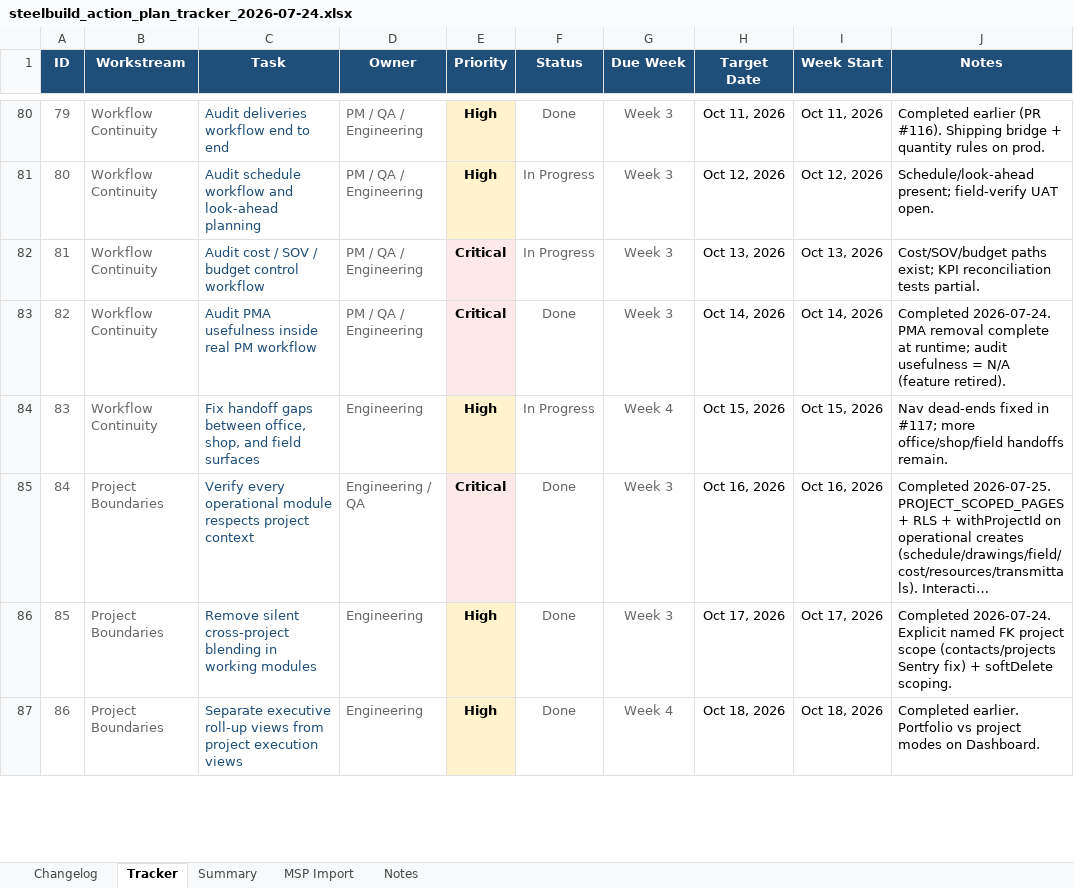
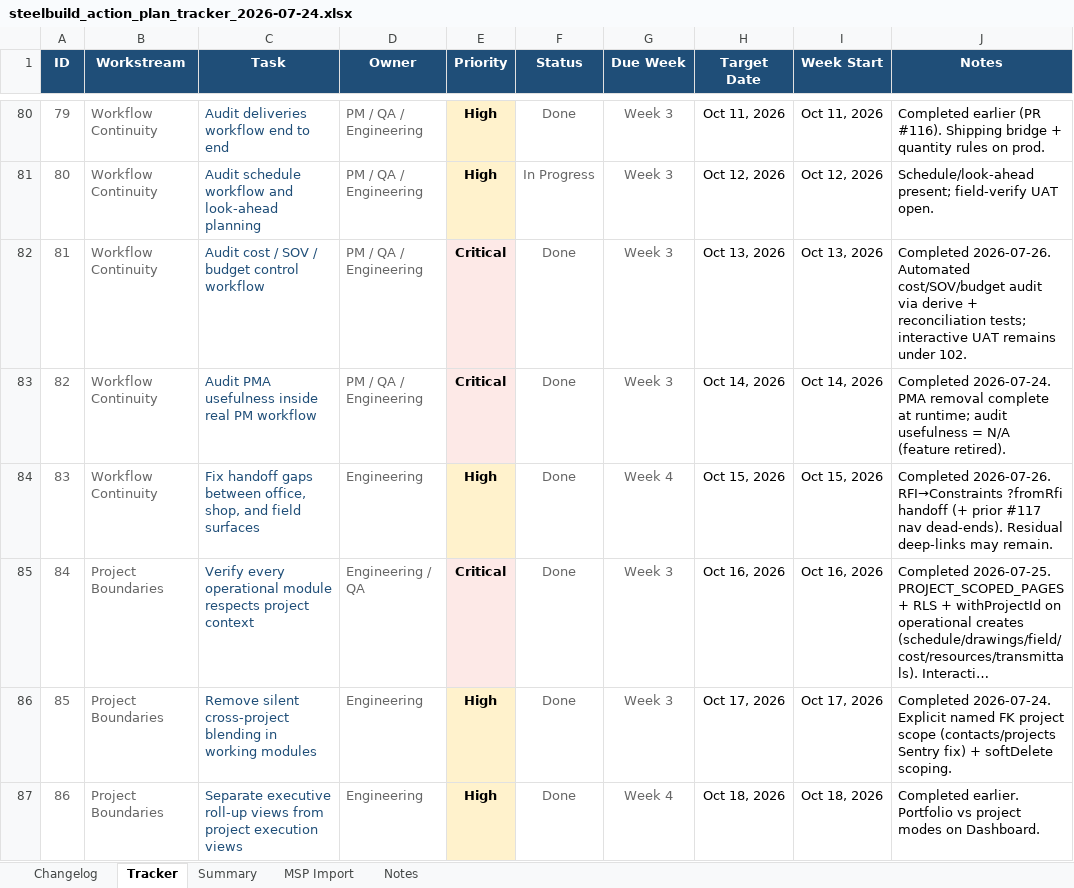
Before and after one commit to lorteezy87/SteelBuild-Pro-Rev.2, an Excel workbook: docs/action-plan/steelbuild_action_plan_tracker_2026-07-24.xlsx, sheet Tracker, drawn as a sheet; only a part is shown, gaps mark what is left out; long unchanged cells end in …; values as stored, in another font and other column widths than the file's, no borders; conditional formats and table styles not drawn; the diff covers the shown part only; the diff names each change by its address in the sheet, - before the commit and + after, or states it on an @@ line.

```diff
--- a/docs/action-plan/steelbuild_action_plan_tracker_2026-07-24.xlsx (sheet Tracker)
+++ b/docs/action-plan/steelbuild_action_plan_tracker_2026-07-24.xlsx (sheet Tracker)
-F82 (Status): In Progress
+F82 (Status): Done
-J82 (Notes): Cost/SOV/budget paths exist; KPI reconciliation tests partial.
+J82 (Notes): Completed 2026-07-26. Automated cost/SOV/budget audit via derive + reconciliation tests; interactive UAT remains under 102.
-F84 (Status): In Progress
+F84 (Status): Done
-J84 (Notes): Nav dead-ends fixed in #117; more office/shop/field handoffs remain.
+J84 (Notes): Completed 2026-07-26. RFI→Constraints ?fromRfi handoff (+ prior #117 nav dead-ends). Residual deep-links may remain.
```
Also changed, not shown: 38 edited cells elsewhere in this sheet, sheet Changelog, 45 other files.
